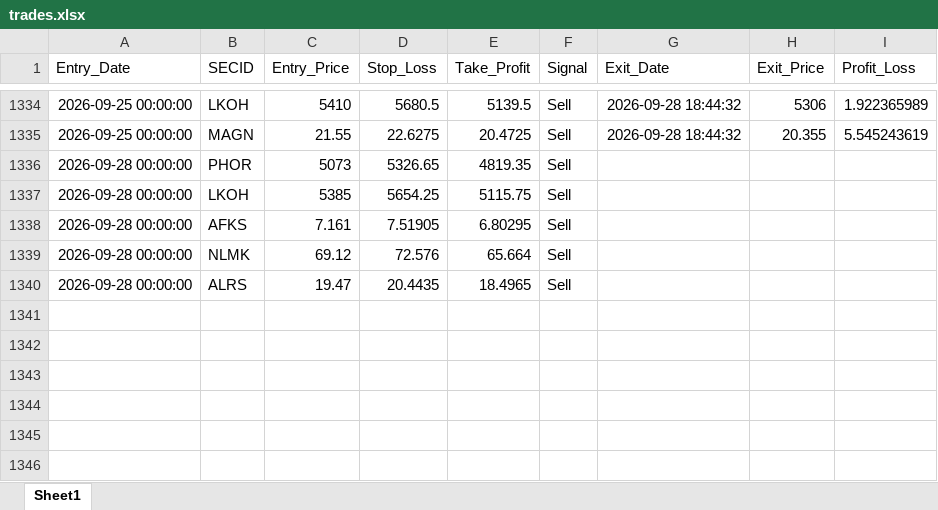
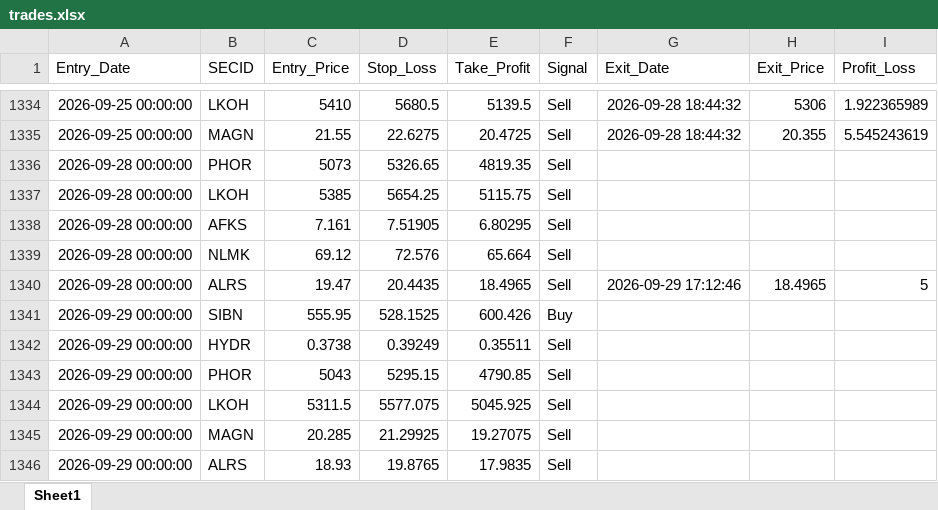
Before and after one commit to Leo1255serg/moex-signals-rf, an Excel workbook: data/trades.xlsx, sheet Sheet1, drawn as a sheet; only a part is shown, gaps mark what is left out; values as stored, in another font and other column widths than the file's, no borders; the diff names each change by its address in the sheet, - before the commit and + after, or states it on an @@ line.

```diff
--- a/data/trades.xlsx (sheet Sheet1)
+++ b/data/trades.xlsx (sheet Sheet1)
-G1340 (Exit_Date): (empty)
+G1340 (Exit_Date): 2026-09-29 17:12:46
-H1340 (Exit_Price): (empty)
+H1340 (Exit_Price): 18.4965
-I1340 (Profit_Loss): (empty)
+I1340 (Profit_Loss): 5
+row 1341: 2026-09-29 00:00:00 | SIBN | 555.95 | 528.1525 | 600.426 | Buy
+row 1342: 2026-09-29 00:00:00 | HYDR | 0.3738 | 0.39249 | 0.35511 | Sell
+row 1343: 2026-09-29 00:00:00 | PHOR | 5043 | 5295.15 | 4790.85 | Sell
+row 1344: 2026-09-29 00:00:00 | LKOH | 5311.5 | 5577.075 | 5045.925 | Sell
+row 1345: 2026-09-29 00:00:00 | MAGN | 20.285 | 21.29925 | 19.27075 | Sell
+row 1346: 2026-09-29 00:00:00 | ALRS | 18.93 | 19.8765 | 17.9835 | Sell
```
Also changed, not shown: data/moex_data.xlsx, data/signals.xlsx.
